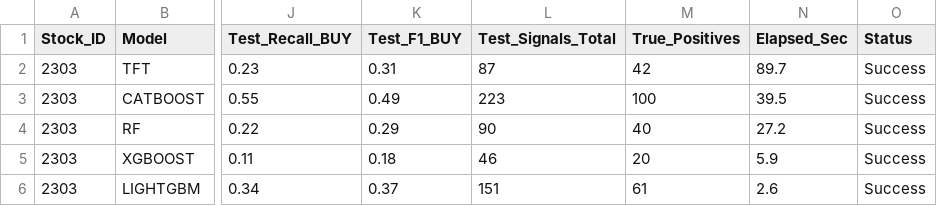
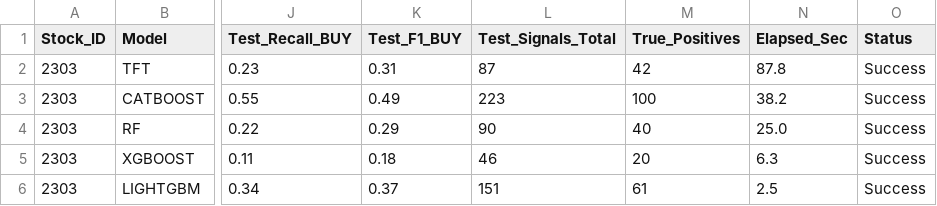
Before and after one commit to YangChiwei/predict, a CSV file: benchmark_results_2303.csv, drawn as a sheet; only a part is shown, gaps mark what is left out; the diff names each change by its address in the sheet, - before the commit and + after, or states it on an @@ line.

```diff
--- a/benchmark_results_2303.csv
+++ b/benchmark_results_2303.csv
-N2 (Elapsed_Sec): 89.7
+N2 (Elapsed_Sec): 87.8
-N3 (Elapsed_Sec): 39.5
+N3 (Elapsed_Sec): 38.2
-N4 (Elapsed_Sec): 27.2
+N4 (Elapsed_Sec): 25.0
-N5 (Elapsed_Sec): 5.9
+N5 (Elapsed_Sec): 6.3
-N6 (Elapsed_Sec): 2.6
+N6 (Elapsed_Sec): 2.5
```
Also changed, not shown: benchmark_results_2308.csv, benchmark_results_2317.csv, 10 other files.
